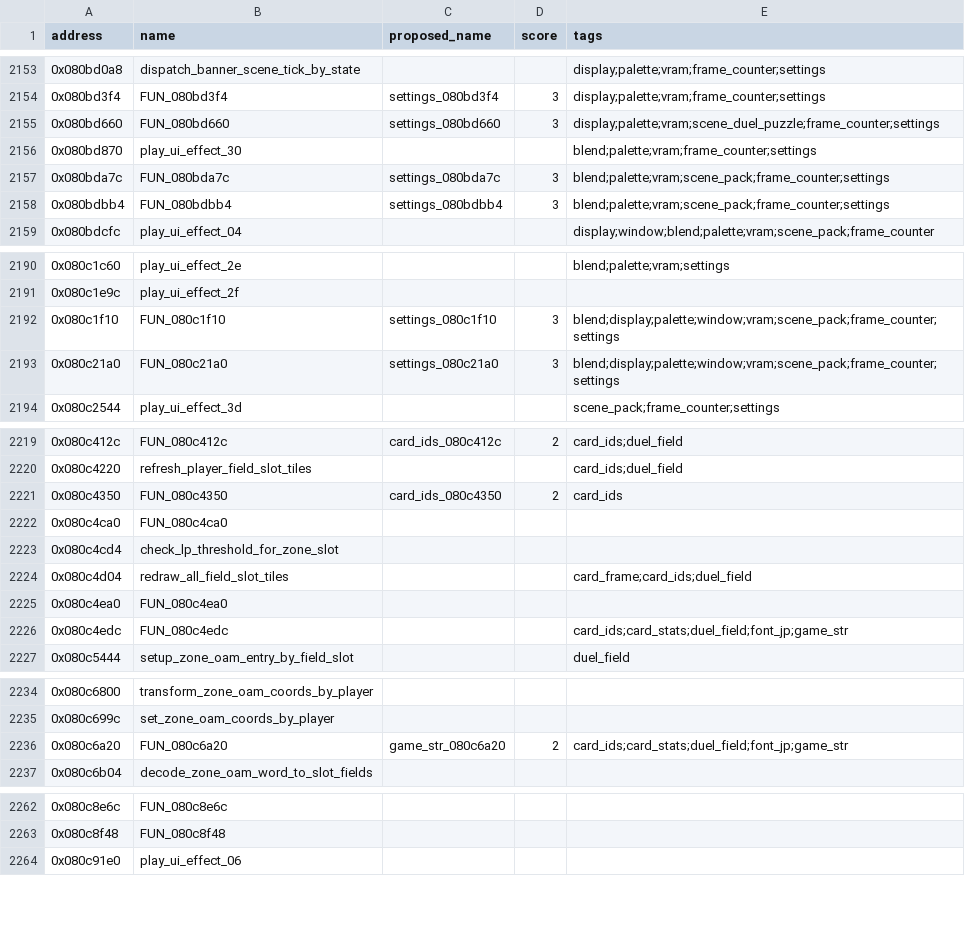
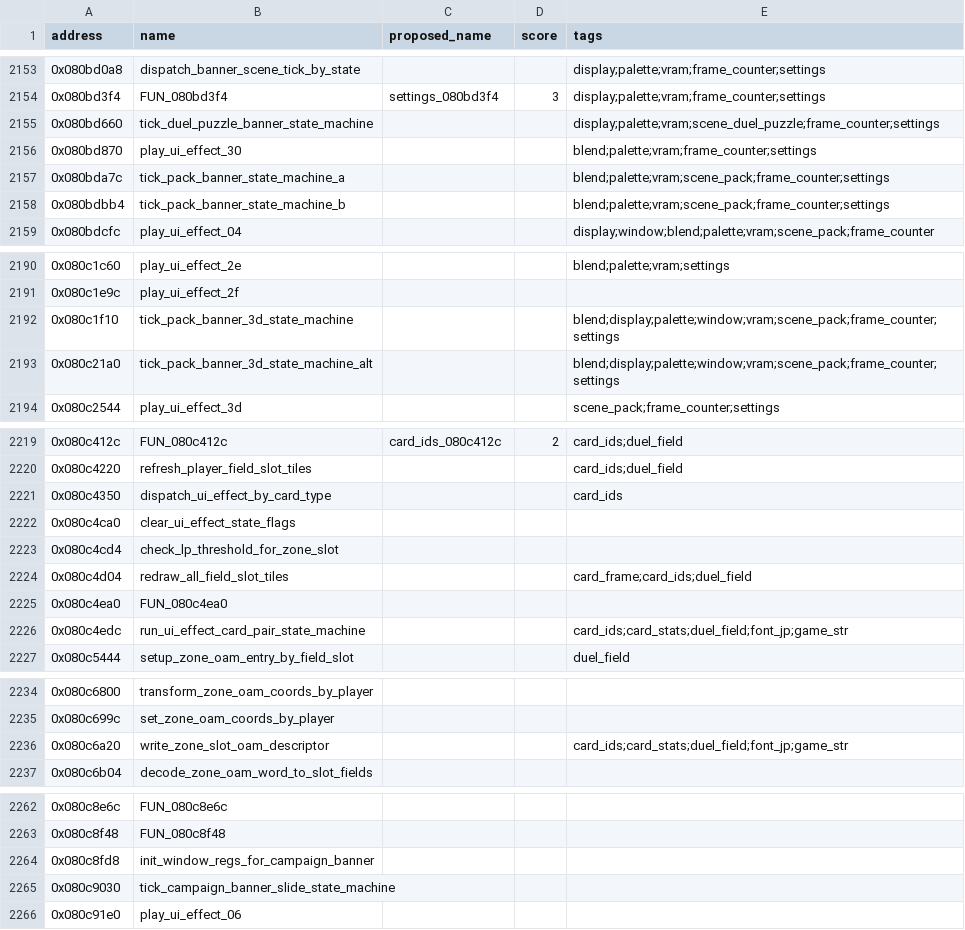
Before and after one commit to yusjoel/yugioh-ex2006-re, a CSV file: doc/dev/naming-proposals.csv, drawn as a sheet; only a part is shown, gaps mark what is left out; the diff covers the shown part only.

```diff
--- a/doc/dev/naming-proposals.csv
+++ b/doc/dev/naming-proposals.csv
@@ -2154,6 +2154,6 @@ address,name,proposed_name,score,tags
 0x080bd3f4,FUN_080bd3f4,settings_080bd3f4,3,display;palette;vram;frame_counter;settings
-0x080bd660,FUN_080bd660,settings_080bd660,3,display;palette;vram;scene_duel_puzzle;frame_counter;settings
+0x080bd660,tick_duel_puzzle_banner_state_machine,,,display;palette;vram;scene_duel_puzzle;frame_counter;settings
 0x080bd870,play_ui_effect_30,,,blend;palette;vram;frame_counter;settings
-0x080bda7c,FUN_080bda7c,settings_080bda7c,3,blend;palette;vram;scene_pack;frame_counter;settings
-0x080bdbb4,FUN_080bdbb4,settings_080bdbb4,3,blend;palette;vram;scene_pack;frame_counter;settings
+0x080bda7c,tick_pack_banner_state_machine_a,,,blend;palette;vram;scene_pack;frame_counter;settings
+0x080bdbb4,tick_pack_banner_state_machine_b,,,blend;palette;vram;scene_pack;frame_counter;settings
 0x080bdcfc,play_ui_effect_04,,,display;window;blend;palette;vram;scene_pack;frame_counter
@@ -2191,4 +2191,4 @@ address,name,proposed_name,score,tags
 0x080c1e9c,play_ui_effect_2f,,,
-0x080c1f10,FUN_080c1f10,settings_080c1f10,3,blend;display;palette;window;vram;scene_pack;frame_counter;settings
-0x080c21a0,FUN_080c21a0,settings_080c21a0,3,blend;display;palette;window;vram;scene_pack;frame_counter;settings
+0x080c1f10,tick_pack_banner_3d_state_machine,,,blend;display;palette;window;vram;scene_pack;frame_counter;settings
+0x080c21a0,tick_pack_banner_3d_state_machine_alt,,,blend;display;palette;window;vram;scene_pack;frame_counter;settings
 0x080c2544,play_ui_effect_3d,,,scene_pack;frame_counter;settings
@@ -2220,4 +2220,4 @@ address,name,proposed_name,score,tags
 0x080c4220,refresh_player_field_slot_tiles,,,card_ids;duel_field
-0x080c4350,FUN_080c4350,card_ids_080c4350,2,card_ids
-0x080c4ca0,FUN_080c4ca0,,,
+0x080c4350,dispatch_ui_effect_by_card_type,,,card_ids
+0x080c4ca0,clear_ui_effect_state_flags,,,
 0x080c4cd4,check_lp_threshold_for_zone_slot,,,
@@ -2225,3 +2225,3 @@ address,name,proposed_name,score,tags
 0x080c4ea0,FUN_080c4ea0,,,
-0x080c4edc,FUN_080c4edc,,,card_ids;card_stats;duel_field;font_jp;game_str
+0x080c4edc,run_ui_effect_card_pair_state_machine,,,card_ids;card_stats;duel_field;font_jp;game_str
 0x080c5444,setup_zone_oam_entry_by_field_slot,,,duel_field
@@ -2235,3 +2235,3 @@ address,name,proposed_name,score,tags
 0x080c699c,set_zone_oam_coords_by_player,,,
-0x080c6a20,FUN_080c6a20,game_str_080c6a20,2,card_ids;card_stats;duel_field;font_jp;game_str
+0x080c6a20,write_zone_slot_oam_descriptor,,,card_ids;card_stats;duel_field;font_jp;game_str
 0x080c6b04,decode_zone_oam_word_to_slot_fields,,,
@@ -2263,2 +2263,4 @@ address,name,proposed_name,score,tags
 0x080c8f48,FUN_080c8f48,,,
+0x080c8fd8,init_window_regs_for_campaign_banner,,,
+0x080c9030,tick_campaign_banner_slide_state_machine,,,
 0x080c91e0,play_ui_effect_06,,,
```
Also changed, not shown: 4 edited cells elsewhere in this file, 34 other files.
